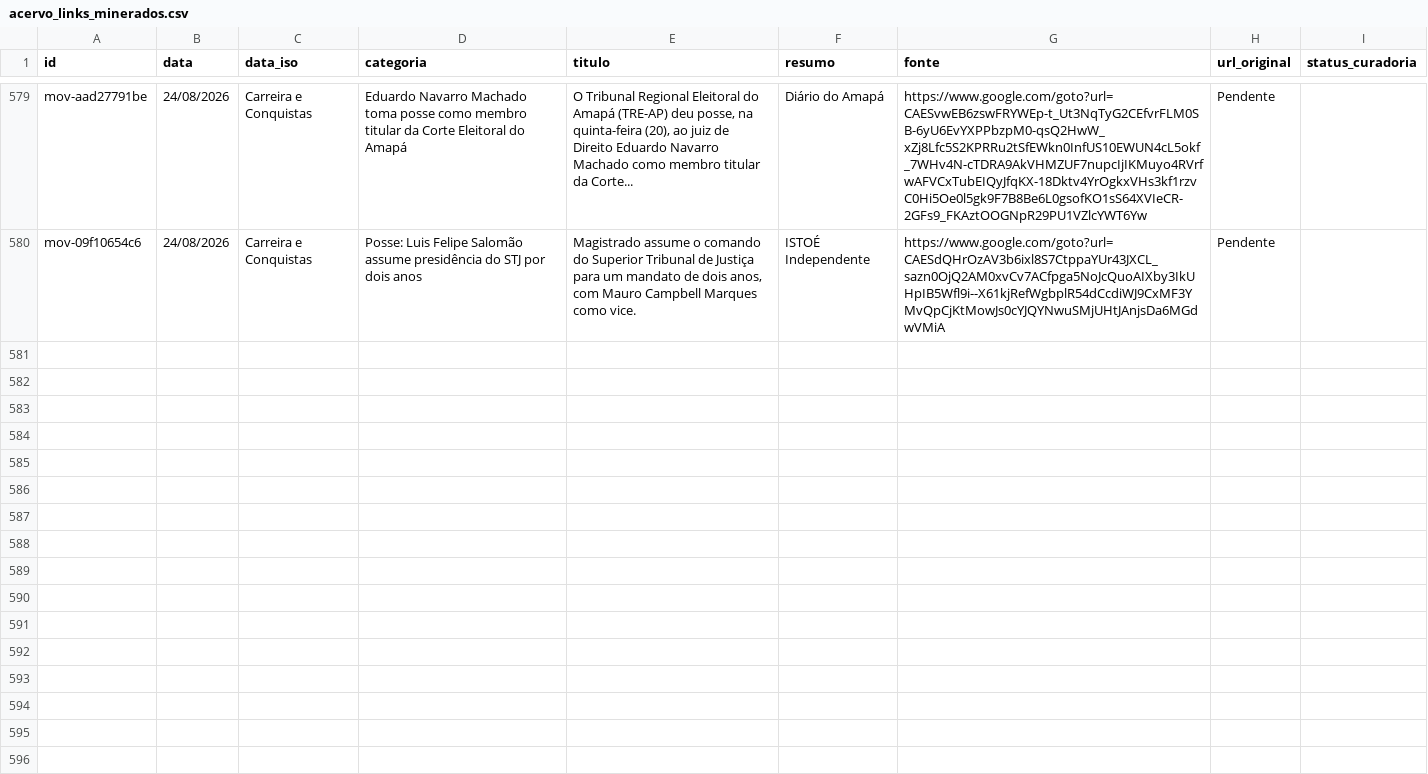
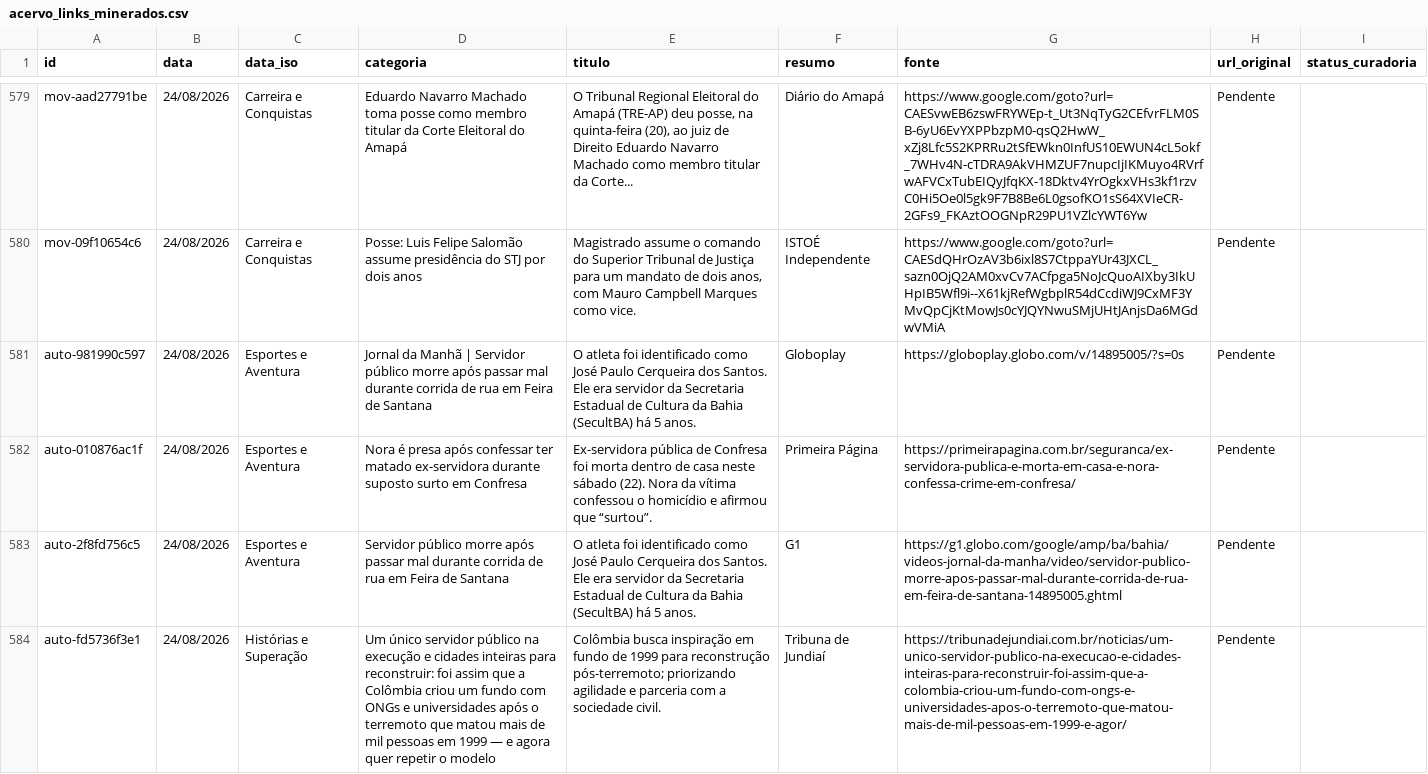
Before and after one commit to yuriluna85/publicoverso, a CSV file: data/acervo_links_minerados.csv, drawn as a sheet; only a part is shown, gaps mark what is left out; the diff covers the shown part only; the diff names each change by its address in the sheet, - before the commit and + after, or states it on an @@ line.

```diff
--- a/data/acervo_links_minerados.csv
+++ b/data/acervo_links_minerados.csv
+row 581: auto-981990c597 | 24/08/2026 | Esportes e Aventura | Jornal da Manhã | Servidor público morre após passar mal durante corrida de rua em Feira de Santana | O atleta foi identificado como José Paulo Cerqueira dos Santos. Ele era servidor da Secretaria Estadual de Cultura da Bahia (SecultBA) há 5 anos. | Globoplay | https://globoplay.globo.com/v/14895005/?s=0s | Pendente
+row 582: auto-010876ac1f | 24/08/2026 | Esportes e Aventura | Nora é presa após confessar ter matado ex-servidora durante suposto surto em Confresa | Ex-servidora pública de Confresa foi morta dentro de casa neste sábado (22). Nora da vítima confessou o homicídio e afirmou que “surtou”. | Primeira Página | https://primeirapagina.com.br/seguranca/ex-servidora-publica-e-morta-em-casa-e-nora-confessa-crime-em-confresa/ | Pendente
+row 583: auto-2f8fd756c5 | 24/08/2026 | Esportes e Aventura | Servidor público morre após passar mal durante corrida de rua em Feira de Santana | O atleta foi identificado como José Paulo Cerqueira dos Santos. Ele era servidor da Secretaria Estadual de Cultura da Bahia (SecultBA) há 5 anos. | G1 | https://g1.globo.com/google/amp/ba/bahia/videos-jornal-da-manha/video/servidor-publico-morre-apos-passar-mal-durante-corrida-de-rua-em-feira-de-santana-14895005.ghtml | Pendente
+row 584: auto-fd5736f3e1 | 24/08/2026 | Histórias e Superação | Um único servidor público na execução e cidades inteiras para reconstruir: foi assim que a Colômbia criou um fundo com ONGs e universidades após o terremoto que matou mais de mil pessoas em 1999 — e agora quer repetir o modelo | Colômbia busca inspiração em fundo de 1999 para reconstrução pós-terremoto; priorizando agilidade e parceria com a sociedade civil. | Tribuna de Jundiaí | https://tribunadejundiai.com.br/noticias/um-unico-servidor-publico-na-execucao-e-cidades-inteiras-para-reconstruir-foi-assim-que-a-colombia-criou-um-fundo-com-ongs-e-universidades-apos-o-terremoto-que-matou-mais-de-mil-pessoas-em-1999-e-agor/ | Pendente
```
Also changed, not shown: 4 added rows elsewhere in this file, 11 other files.
